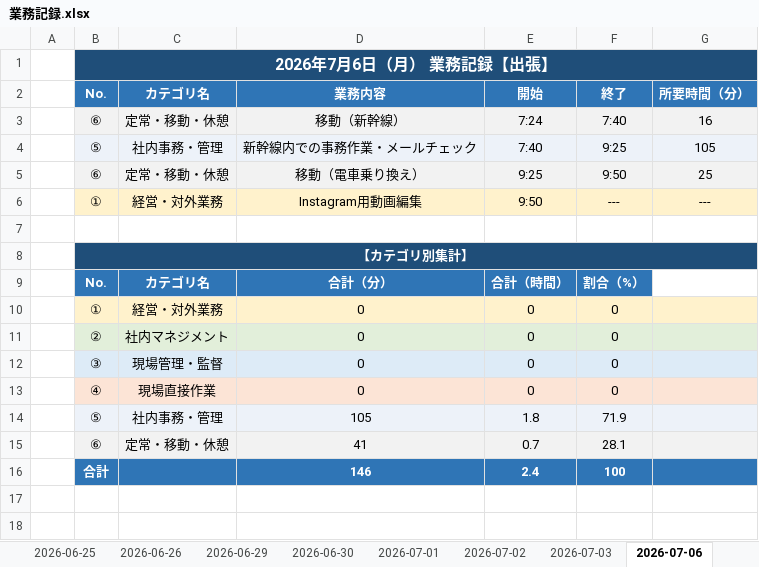
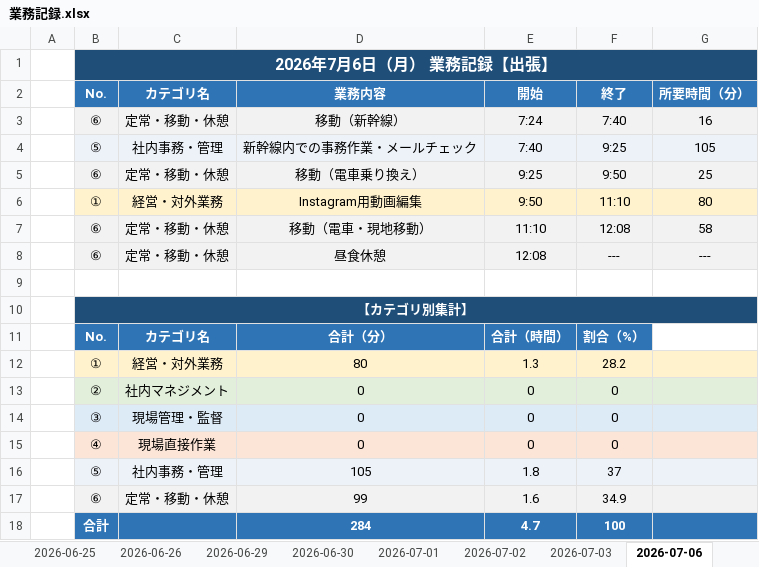
Before and after one commit to mitani38/kanagata-app, an Excel workbook: 業務記録.xlsx, sheet 2026-07-06, drawn as a sheet; values as stored, in another font and other column widths than the file's, no borders; removed rows and columns are numbered as before the commit, all else as after; the diff names each change by its address in the sheet, - before the commit and + after, or states it on an @@ line.

```diff
--- a/業務記録.xlsx (sheet 2026-07-06)
+++ b/業務記録.xlsx (sheet 2026-07-06)
-F6: ---
+F6: 11:10
-G6: ---
+G6: 80
+row 7:  | ⑥ | 定常・移動・休憩 | 移動（電車・現地移動） | 11:10 | 12:08 | 58
+row 8:  | ⑥ | 定常・移動・休憩 | 昼食休憩 | 12:08 | --- | ---
-row 10:  | ① | 経営・対外業務 | 0 | 0 | 0
+row 12:  | ① | 経営・対外業務 | 80 | 1.3 | 28.2
-F16: 71.9
+F16: 37
-row 15:  | ⑥ | 定常・移動・休憩 | 41 | 0.7 | 28.1
-row 16:  | 合計 |  | 146 | 2.4 | 100
+row 17:  | ⑥ | 定常・移動・休憩 | 99 | 1.6 | 34.9
+row 18:  | 合計 |  | 284 | 4.7 | 100
```
